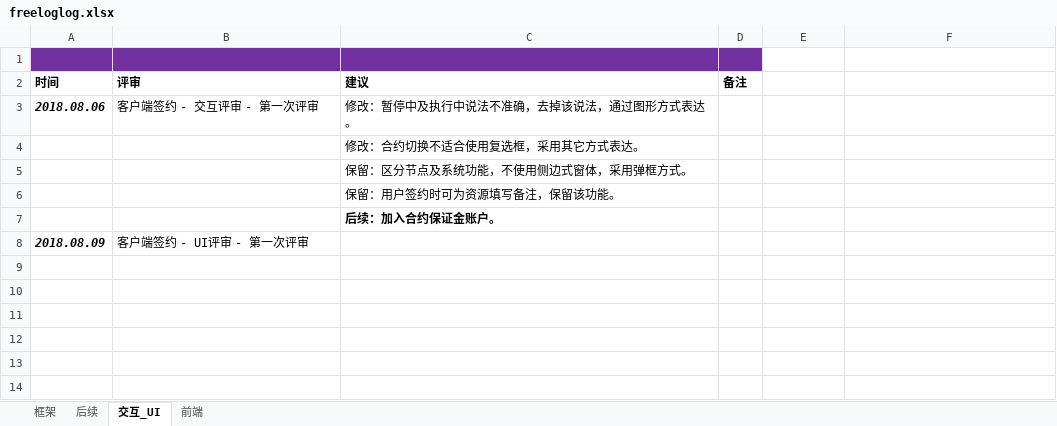
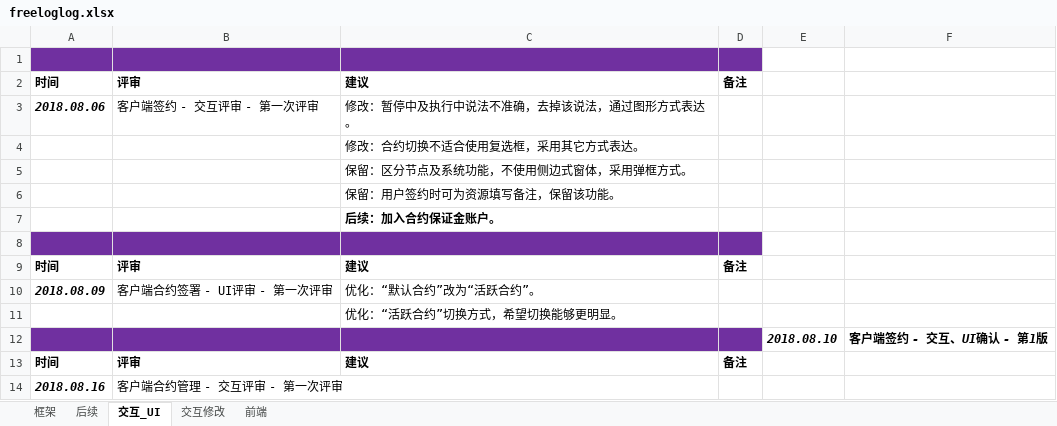
Before and after one commit to freelogfe/propaganda, an Excel workbook: freeloglog.xlsx, sheet 交互_UI, drawn as a sheet; values as stored, in another font and other column widths than the file's, no borders; addresses are those after the commit; the diff names each change by its address in the sheet, - before the commit and + after, or states it on an @@ line.

```diff
--- a/freeloglog.xlsx (sheet 交互_UI)
+++ b/freeloglog.xlsx (sheet 交互_UI)
+sheet tab: 交互修改
+row 8: (empty)
+row 9: 时间 | 评审 | 建议 | 备注
-B10: 客户端签约 - UI评审 - 第一次评审
+B10: 客户端合约签署 - UI评审 - 第一次评审
-C10: (empty)
+C10: 优化：“默认合约”改为“活跃合约”。
+row 11:  |  | 优化：“活跃合约”切换方式，希望切换能够更明显。
+row 12:  |  |  |  | 2018.08.10 | 客户端签约 - 交互、UI确认 - 第1版
+row 13: 时间 | 评审 | 建议 | 备注
+row 14: 2018.08.16 | 客户端合约管理 - 交互评审 - 第一次评审
```
Also changed, not shown: sheet 框架, sheet 后续, sheet 前端, charts or pictures.
